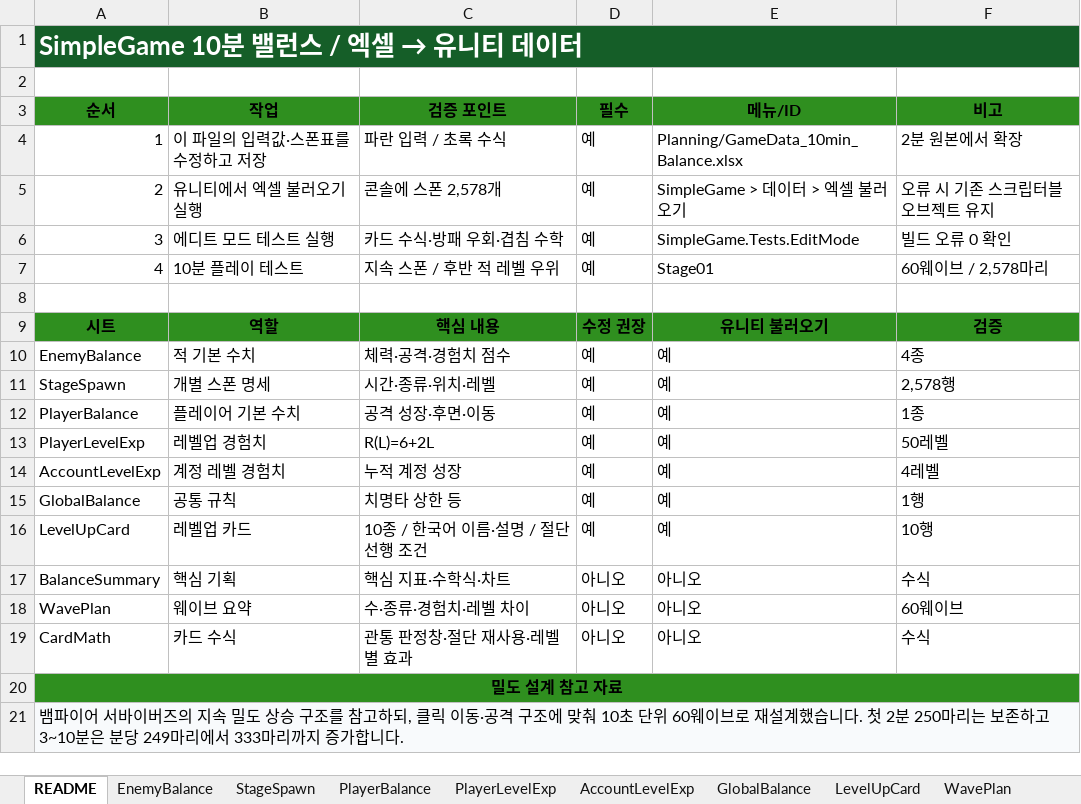
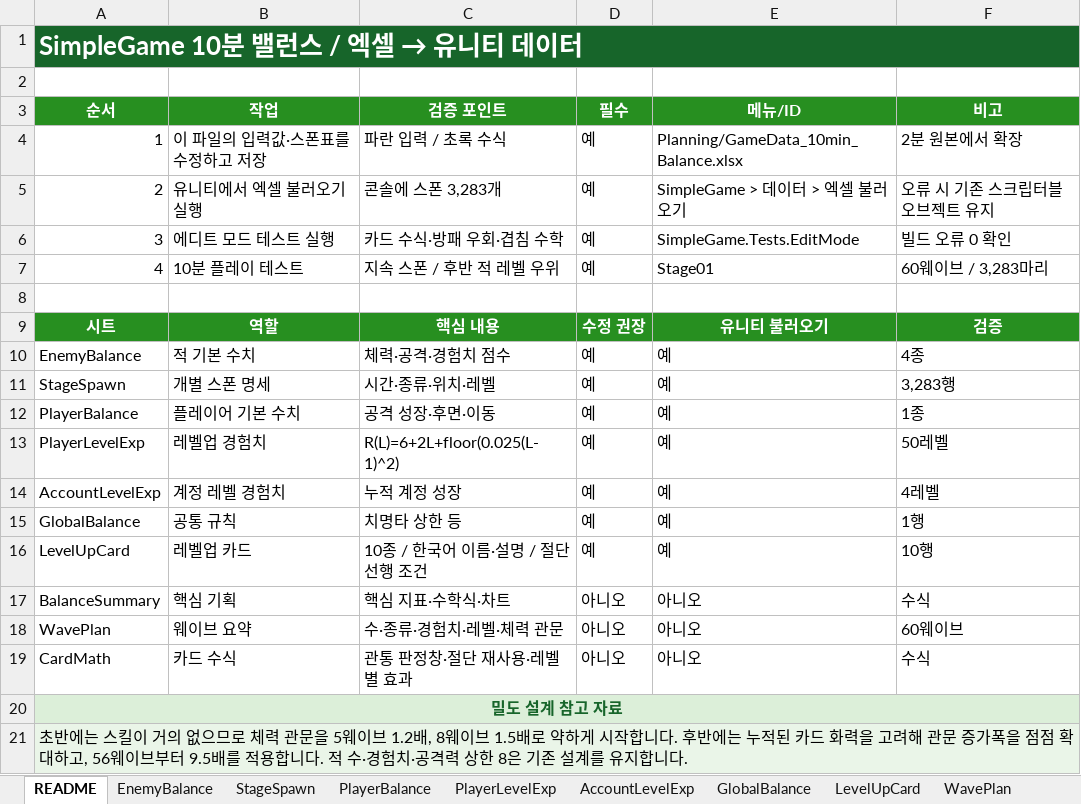
Before and after one commit to Hwanggok2/SimpleGame, an Excel workbook: Planning/GameData_10min_Balance.xlsx, sheet README, drawn as a sheet; values as stored, in another font and other column widths than the file's, no borders; the diff names each change by its address in the sheet, - before the commit and + after, or states it on an @@ line.

```diff
--- a/Planning/GameData_10min_Balance.xlsx (sheet README)
+++ b/Planning/GameData_10min_Balance.xlsx (sheet README)
-A3:F3 text colour: black
+A3:F3 text colour: #FFFFFF
-C5 (검증 포인트): 콘솔에 스폰 2,578개
+C5 (검증 포인트): 콘솔에 스폰 3,283개
-F7 (비고): 60웨이브 / 2,578마리
+F7 (비고): 60웨이브 / 3,283마리
-A9:F9 text colour: black
+A9:F9 text colour: #FFFFFF
-F11 (비고): 2,578행
+F11 (비고): 3,283행
-C13 (검증 포인트): R(L)=6+2L
+C13 (검증 포인트): R(L)=6+2L+floor(0.025(L-1)^2)
-C18 (검증 포인트): 수·종류·경험치·레벨 차이
+C18 (검증 포인트): 수·종류·경험치·레벨·체력 관문
-A20:F20 fill: #2F8F1F
+A20:F20 fill: #DCEFD9
-A20 text colour: black
+A20 text colour: #17652A
-A21 (순서): 뱀파이어 서바이버즈의 지속 밀도 상승 구조를 참고하되, 클릭 이동·공격 구조에 맞춰 10초 단위 60웨이브로 재설계했습니다. 첫 2분 250마리는 보존하고 3~10분은 분당 249마리에서 333마리까지 증가합니다.
+A21 (순서): 초반에는 스킬이 거의 없으므로 체력 관문을 5웨이브 1.2배, 8웨이브 1.5배로 약하게 시작합니다. 후반에는 누적된 카드 화력을 고려해 관문 증가폭을 점점 확대하고, 56웨이브부터 9.5배를 적용합니다. 적 수·경험치·공격력 상한 8은 기존 설계를 유지합니다.
```
Also changed, not shown: sheet StageSpawn, sheet WavePlan, sheet PlayerLevelExp, sheet BalanceSummary, sheet CardMath, sheet EnemyBalance, 1 more sheet, formulas that keep their value, charts or pictures, 50 other files.
